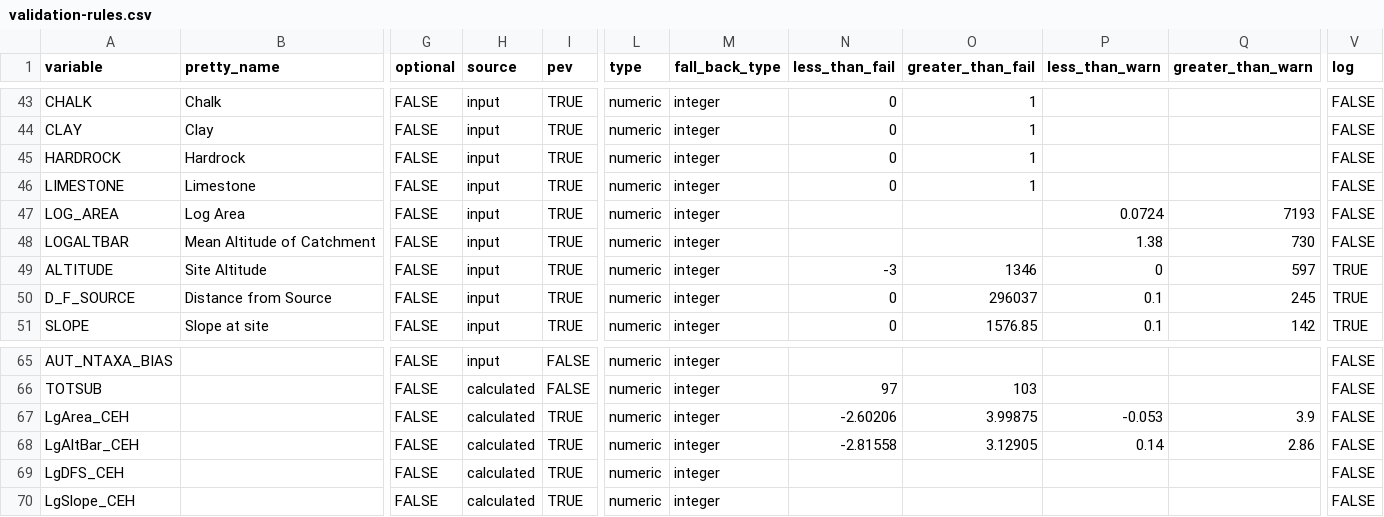
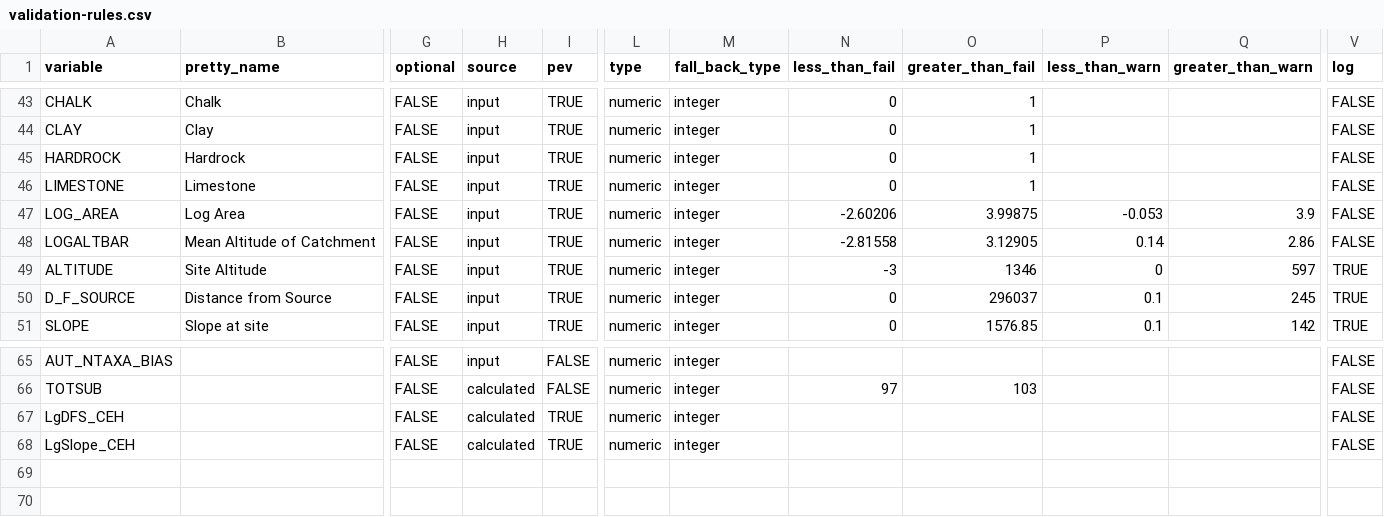
Before and after one commit to aquaMetrics/rict, a CSV file: inst/extdat/validation-rules.csv, drawn as a sheet; only a part is shown, gaps mark what is left out; rows hold the shown columns only; the diff names each change by its address in the sheet, - before the commit and + after, or states it on an @@ line.

Commit message:
fix: LgArea_CEH & LgAltBar_CEH  validation rules no longer required (copy to LOG_AREA/LOG_ALTBAR rows) - values from location check are now already log10 issue #13

```diff
--- a/inst/extdat/validation-rules.csv
+++ b/inst/extdat/validation-rules.csv
-N47 (less_than_fail): (empty)
+N47 (less_than_fail): -2.60206
-O47 (greater_than_fail): (empty)
+O47 (greater_than_fail): 3.99875
-P47 (less_than_warn): 0.0724
+P47 (less_than_warn): -0.053
-Q47 (greater_than_warn): 7193
+Q47 (greater_than_warn): 3.9
-N48 (less_than_fail): (empty)
+N48 (less_than_fail): -2.81558
-O48 (greater_than_fail): (empty)
+O48 (greater_than_fail): 3.12905
-P48 (less_than_warn): 1.38
+P48 (less_than_warn): 0.14
-Q48 (greater_than_warn): 730
+Q48 (greater_than_warn): 2.86
-row 67: LgArea_CEH |  | FALSE | calculated | TRUE | numeric | integer | -2.60206 | 3.99875 | -0.053 | 3.9 | FALSE
-row 68: LgAltBar_CEH |  | FALSE | calculated | TRUE | numeric | integer | -2.81558 | 3.12905 | 0.14 | 2.86 | FALSE
```
